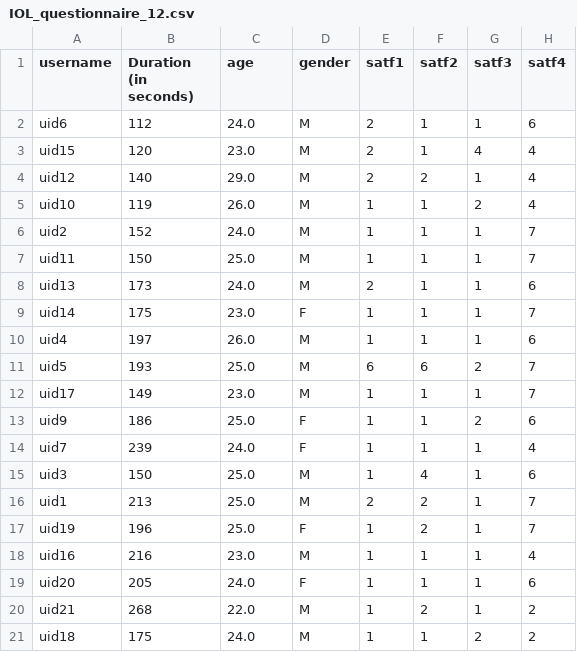
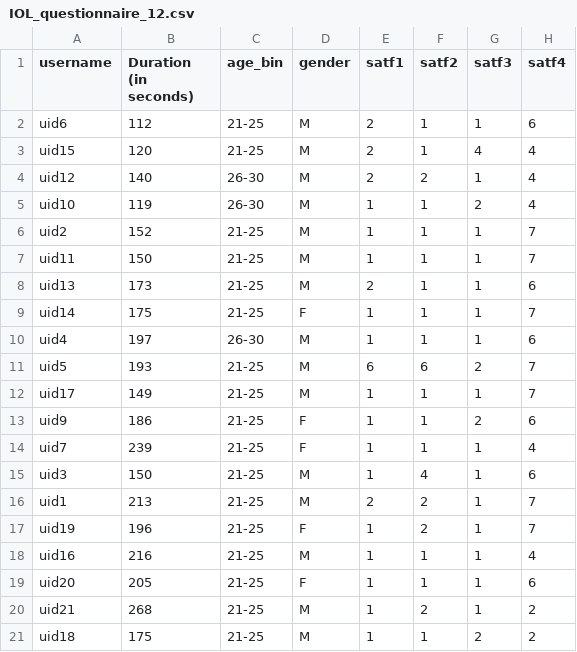
Before and after one commit to nlihin/R2R-analysis, a CSV file: case_study_2/IOL/IOL_questionnaire_12.csv, drawn as a sheet; only a part is shown; the diff names each change by its address in the sheet, - before the commit and + after, or states it on an @@ line.

```diff
--- a/case_study_2/IOL/IOL_questionnaire_12.csv
+++ b/case_study_2/IOL/IOL_questionnaire_12.csv
-C1: age
+C1: age_bin
-C2 (age_bin): 24.0
+C2 (age_bin): 21-25
-C3 (age_bin): 23.0
+C3 (age_bin): 21-25
-C4 (age_bin): 29.0
+C4 (age_bin): 26-30
-C5 (age_bin): 26.0
+C5 (age_bin): 26-30
-C6 (age_bin): 24.0
+C6 (age_bin): 21-25
-C7 (age_bin): 25.0
+C7 (age_bin): 21-25
-C8 (age_bin): 24.0
+C8 (age_bin): 21-25
-C9 (age_bin): 23.0
+C9 (age_bin): 21-25
-C10 (age_bin): 26.0
+C10 (age_bin): 26-30
-C11 (age_bin): 25.0
+C11 (age_bin): 21-25
-C12 (age_bin): 23.0
+C12 (age_bin): 21-25
-C13 (age_bin): 25.0
+C13 (age_bin): 21-25
-C14 (age_bin): 24.0
+C14 (age_bin): 21-25
-C15:C17 (age_bin): 25.0
+C15:C17 (age_bin): 21-25
-C18 (age_bin): 23.0
+C18 (age_bin): 21-25
-C19 (age_bin): 24.0
+C19 (age_bin): 21-25
-C20 (age_bin): 22.0
+C20 (age_bin): 21-25
-C21 (age_bin): 24.0
+C21 (age_bin): 21-25
```
Also changed, not shown: case_study_2/IOL/IOL_questionnaire_11.csv, case_study_2/IOL/IOL_questionnaire_13.csv, 3 other files.
